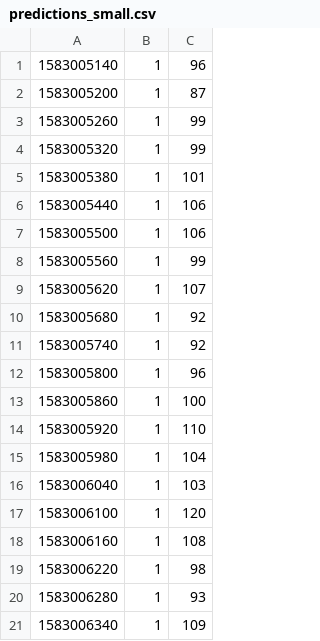
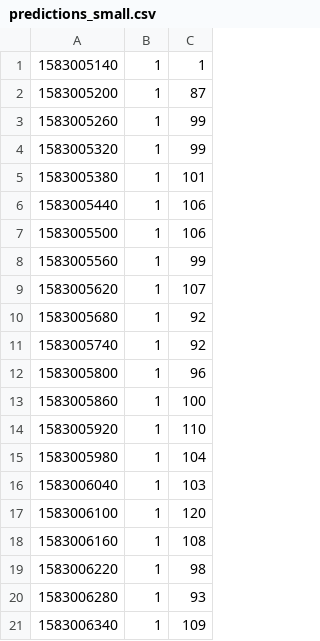
Before and after one commit to utri092/DL4J_Spark, a CSV file: src/main/resources/datasets/predictions_small.csv, drawn as a sheet.

```diff
--- a/src/main/resources/datasets/predictions_small.csv
+++ b/src/main/resources/datasets/predictions_small.csv
@@ -1,2 +1,2 @@
-1583005140,1,96
+1583005140,1,1
 1583005200,1,87
```
Also changed, not shown: 2 other files.
